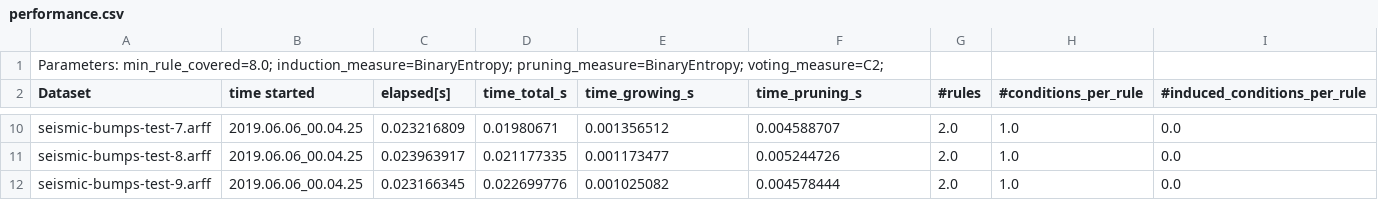
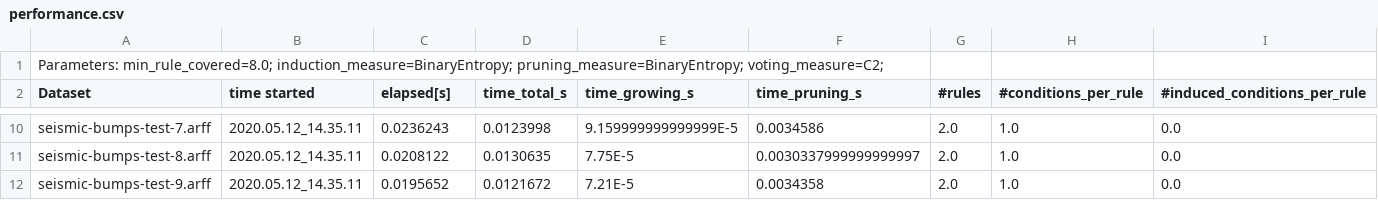
Before and after one commit to adaa-polsl/RuleKit, a CSV file: examples/results-guider/seismic-bumps/guided-c1, gimpuls_750/performance.csv, drawn as a sheet; only a part is shown, gaps mark what is left out; the diff covers the shown part only; the diff names each change by its address in the sheet, - before the commit and + after, or states it on an @@ line.

```diff
--- a/examples/results-guider/seismic-bumps/guided-c1, gimpuls_750/performance.csv
+++ b/examples/results-guider/seismic-bumps/guided-c1, gimpuls_750/performance.csv
-B10:B12 (time started): 2019.06.06_00.04.25
+B10:B12 (time started): 2020.05.12_14.35.11
-C10 (elapsed[s]): 0.023216809
+C10 (elapsed[s]): 0.0236243
-D10 (time_total_s): 0.01980671
+D10 (time_total_s): 0.0123998
-E10 (time_growing_s): 0.001356512
+E10 (time_growing_s): 9.159999999999999E-5
-F10 (time_pruning_s): 0.004588707
+F10 (time_pruning_s): 0.0034586
-C11 (elapsed[s]): 0.023963917
+C11 (elapsed[s]): 0.0208122
-D11 (time_total_s): 0.021177335
+D11 (time_total_s): 0.0130635
-E11 (time_growing_s): 0.001173477
+E11 (time_growing_s): 7.75E-5
-F11 (time_pruning_s): 0.005244726
+F11 (time_pruning_s): 0.0030337999999999997
-C12 (elapsed[s]): 0.023166345
+C12 (elapsed[s]): 0.0195652
-D12 (time_total_s): 0.022699776
+D12 (time_total_s): 0.0121672
-E12 (time_growing_s): 0.001025082
+E12 (time_growing_s): 7.21E-5
-F12 (time_pruning_s): 0.004578444
+F12 (time_pruning_s): 0.0034358
```
Also changed, not shown: 35 edited cells elsewhere in this file, examples/results-guider/seismic-bumps/auto/performance.csv, examples/results-guider/seismic-bumps/guided-c2, gimpuls_750 extended/performance.csv, 12 other files.
